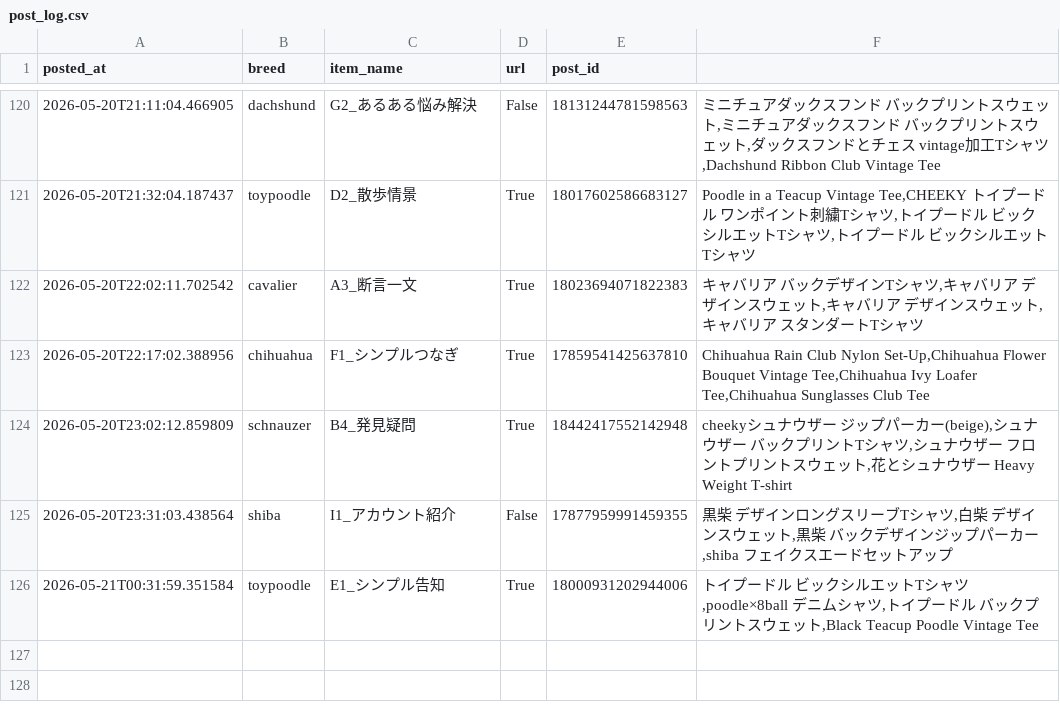
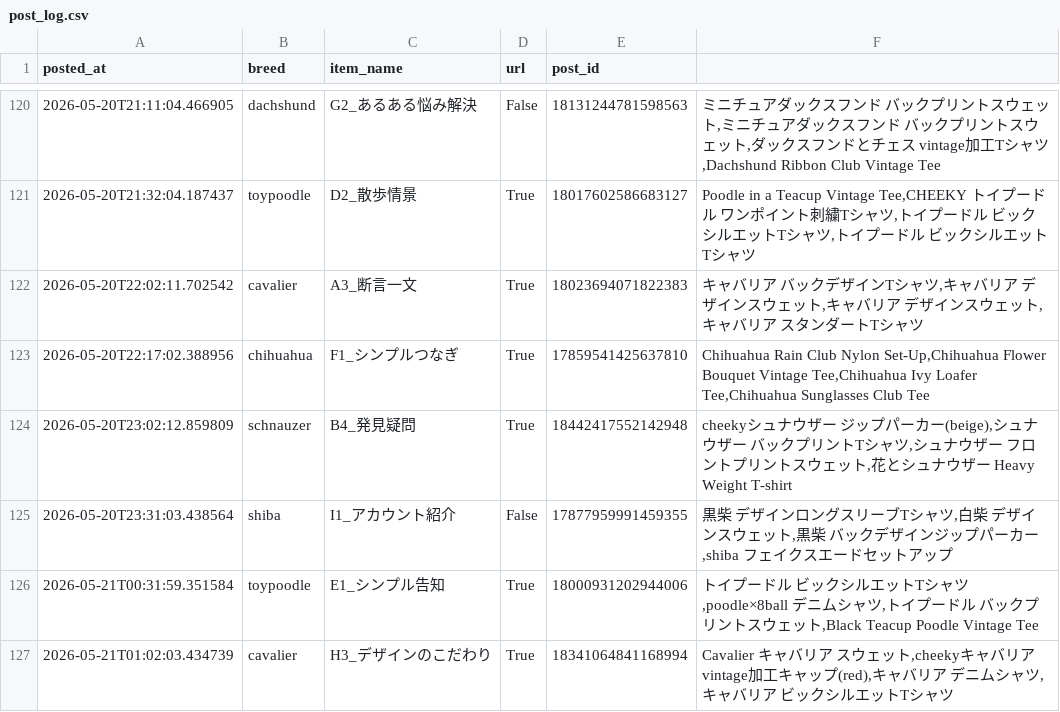
Before and after one commit to takaso123so/dgru-threads, a CSV file: logs/post_log.csv, drawn as a sheet; only a part is shown, gaps mark what is left out.

```diff
--- a/logs/post_log.csv
+++ b/logs/post_log.csv
@@ -126 +126,2 @@ posted_at,breed,item_name,url,post_id
 2026-05-21T00:31:59.351584,toypoodle,E1_シンプル告知,True,18000931202944006,"トイプードル　ビックシルエットTシャツ,poodle×8ball　デニムシャツ,トイプードル　バックプリントスウェット,Black Teacup Poodle Vintage Tee"
+2026-05-21T01:02:03.434739,cavalier,H3_デザインのこだわり,True,18341064841168994,"Cavalier　キャバリア　スウェット,cheekyキャバリア　vintage加工キャップ(red),キャバリア　デニムシャツ,キャバリア　ビックシルエットTシャツ"
```
